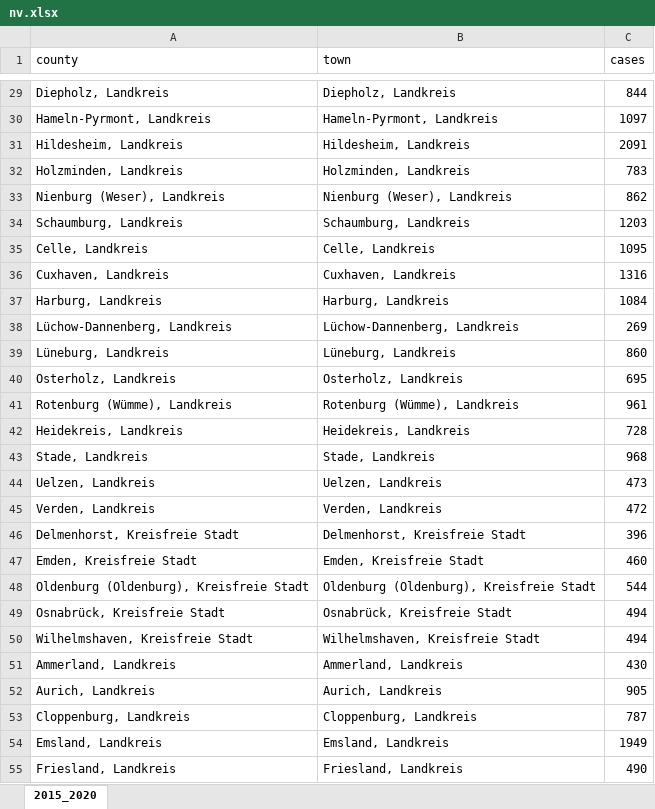
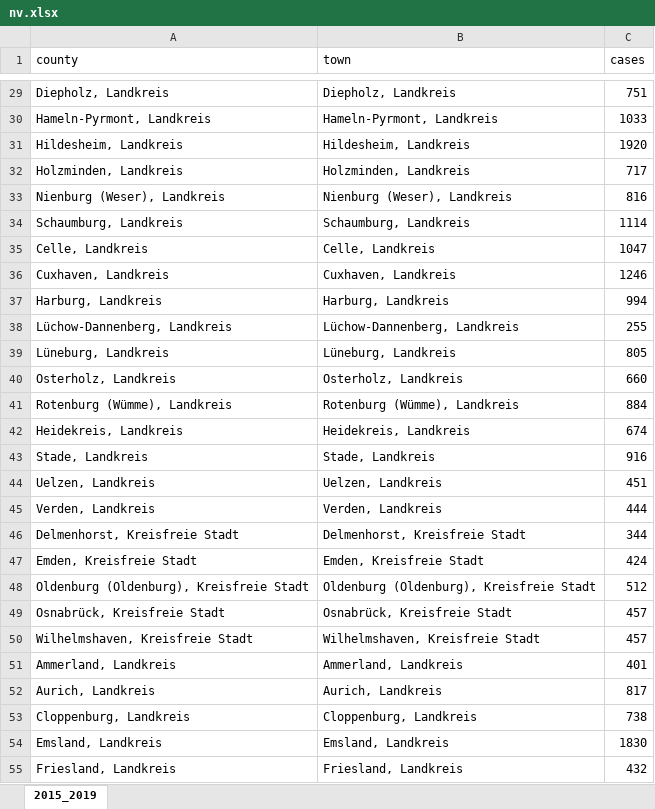
Before and after one commit to timeback2023/Seq-day-EpiRank, an Excel workbook: EpiRank_原_Germany/nv.xlsx, sheet 2015_2019, drawn as a sheet; only a part is shown, gaps mark what is left out; values as stored, in another font and other column widths than the file's, no borders; the diff covers the shown part only; the diff names each change by its address in the sheet, - before the commit and + after, or states it on an @@ line.

Commit message:
fix(epirank): realign Flu and NV tables to ISO 2015-2019 (261 weeks)
- rename Flu.xlsx -> flu.xlsx and drop 2020 from both flu and nv: sheet names now 2015_2019, flu window = x731..x991 (261 weeks) instead of trailing 312 columns, nv years = 2015-2019
- build_tables.py: derive the flu week window from calendar dates (FLU_X1=2001-01-01 anchor) instead of a hardcoded column count; drop NV_POP_FALLBACK
- update EpiRank_GUI (原_Germany / 改_Germany) file lists and log messages for flu.xlsx
- out.py: compare EpiRank_原 vs EpiRank_改 instead of the Germany folders
- refresh ERA results and 数据说明.md accordingly

```diff
--- a/EpiRank_原_Germany/nv.xlsx (sheet 2015_2019)
+++ b/EpiRank_原_Germany/nv.xlsx (sheet 2015_2019)
-sheet tab: 2015_2020
+sheet tab: 2015_2019
-C29 (cases): 844
+C29 (cases): 751
-C30 (cases): 1097
+C30 (cases): 1033
-C31 (cases): 2091
+C31 (cases): 1920
-C32 (cases): 783
+C32 (cases): 717
-C33 (cases): 862
+C33 (cases): 816
-C34 (cases): 1203
+C34 (cases): 1114
-C35 (cases): 1095
+C35 (cases): 1047
-C36 (cases): 1316
+C36 (cases): 1246
-C37 (cases): 1084
+C37 (cases): 994
-C38 (cases): 269
+C38 (cases): 255
-C39 (cases): 860
+C39 (cases): 805
-C40 (cases): 695
+C40 (cases): 660
-C41 (cases): 961
+C41 (cases): 884
-C42 (cases): 728
+C42 (cases): 674
-C43 (cases): 968
+C43 (cases): 916
-C44 (cases): 473
+C44 (cases): 451
-C45 (cases): 472
+C45 (cases): 444
-C46 (cases): 396
+C46 (cases): 344
-C47 (cases): 460
+C47 (cases): 424
-C48 (cases): 544
+C48 (cases): 512
-C49:C50 (cases): 494
+C49:C50 (cases): 457
-C51 (cases): 430
+C51 (cases): 401
-C52 (cases): 905
+C52 (cases): 817
-C53 (cases): 787
+C53 (cases): 738
-C54 (cases): 1949
+C54 (cases): 1830
-C55 (cases): 490
+C55 (cases): 432
```
Also changed, not shown: 372 edited cells elsewhere in this sheet, EpiRank_原/ERA_result_d_0.95_daytime_0.5_loops_309.xlsx, EpiRank_改/ERA_result_seqday_d_0.95_loops_305.xlsx, 21 other files.
